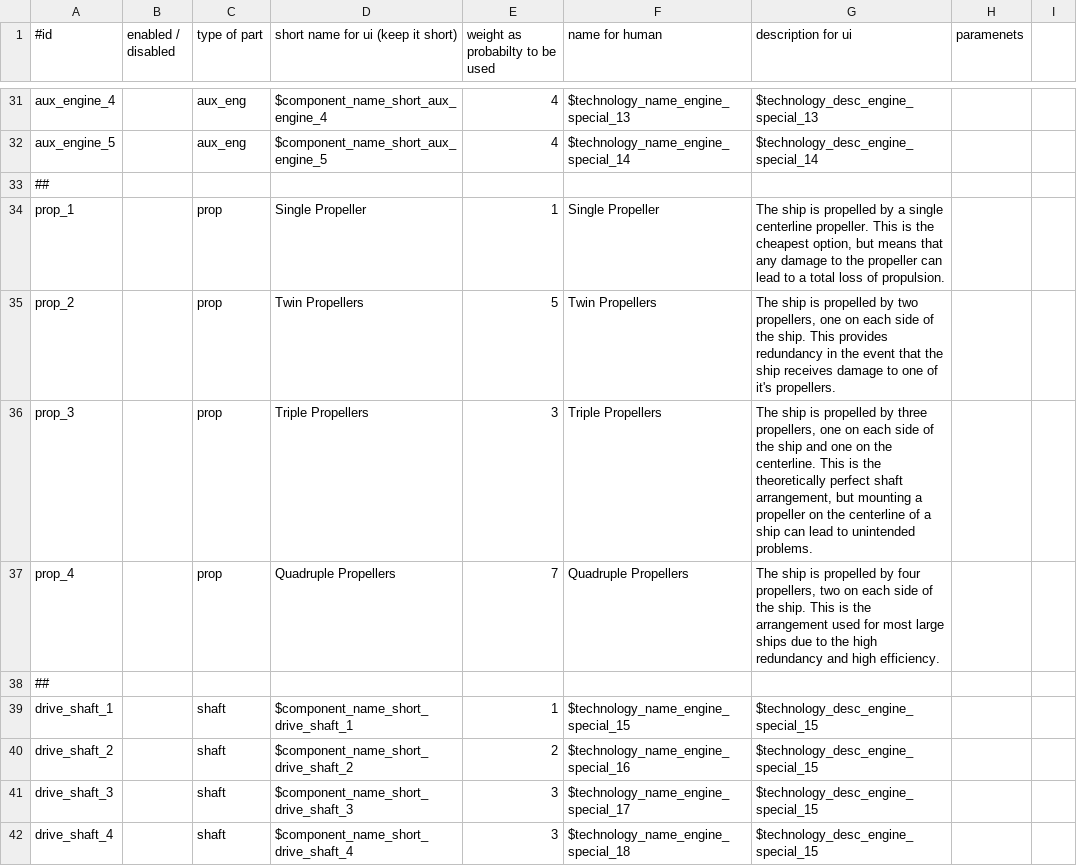
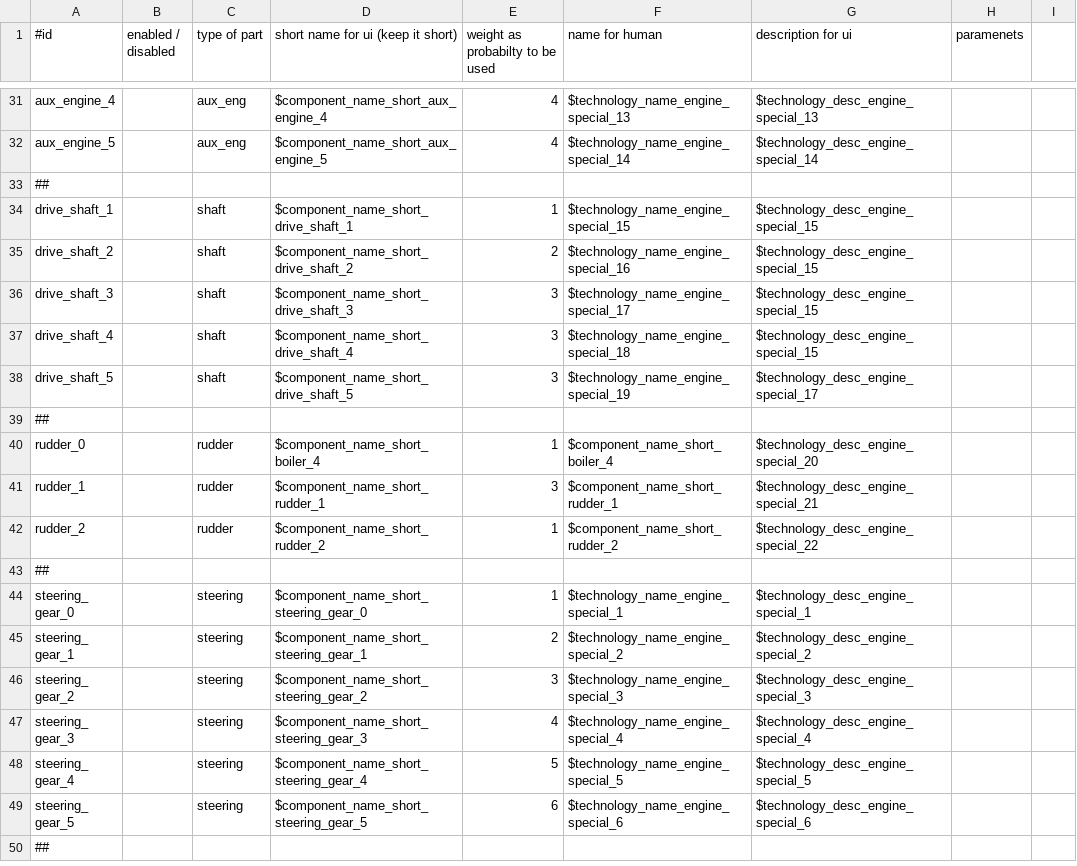
Before and after one commit to prontotorpedo/Dreadnought-Improvement-Project-Modified, a CSV file: components.csv, drawn as a sheet; only a part is shown, gaps mark what is left out; the shorter side is filled out with more unchanged rows; the diff names each change by its address in the sheet, - before the commit and + after, or states it on an @@ line.

```diff
--- a/components.csv
+++ b/components.csv
-row 34: prop_1 |  | prop | Single Propeller | 1 | Single Propeller | The ship is propelled by a single centerline propeller. This is the cheapest option, but means that any damage to the propeller can lead to a total loss of propulsion.
-row 35: prop_2 |  | prop | Twin Propellers | 5 | Twin Propellers | The ship is propelled by two propellers, one on each side of the ship. This provides redundancy in the event that the ship receives damage to one of it's propellers.
-row 36: prop_3 |  | prop | Triple Propellers | 3 | Triple Propellers | The ship is propelled by three propellers, one on each side of the ship and one on the centerline. This is the theoretically perfect shaft arrangement, but mounting a propeller on the centerline of a ship can lead to unintended problems.
-row 37: prop_4 |  | prop | Quadruple Propellers | 7 | Quadruple Propellers | The ship is propelled by four propellers, two on each side of the ship. This is the arrangement used for most large ships due to the high redundancy and high efficiency.
-row 38: ##
```
Also changed, not shown: compTypes.csv, penetration.csv, 5 other files.
